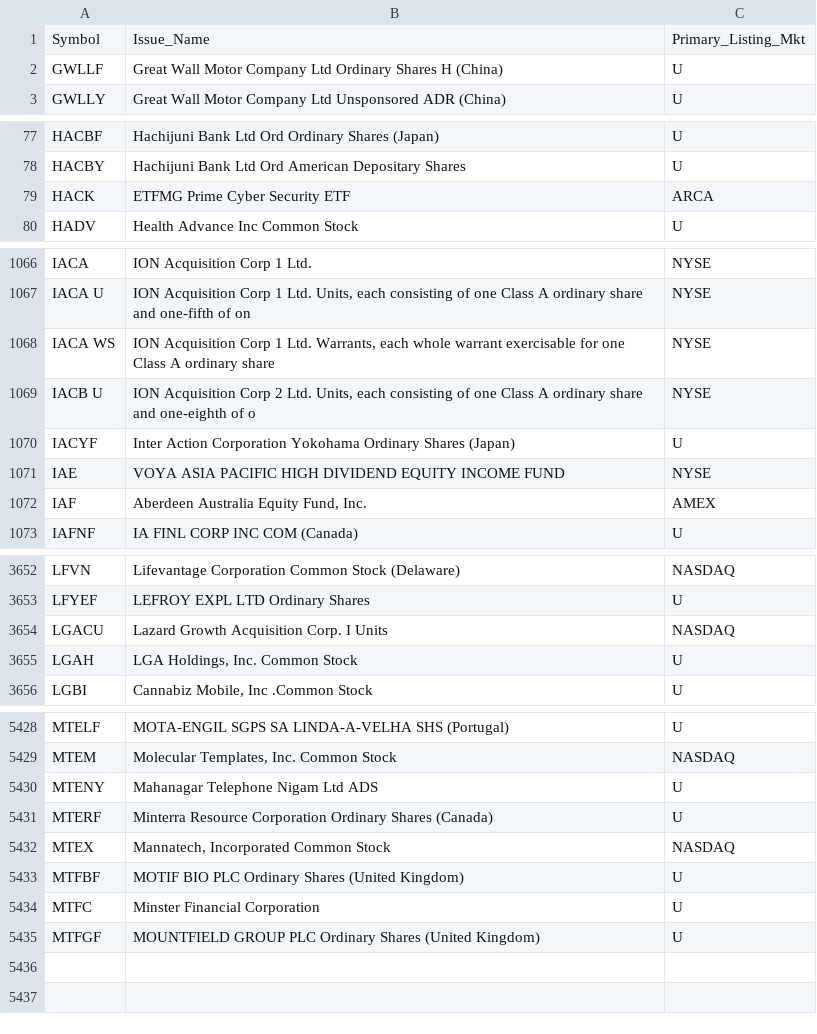
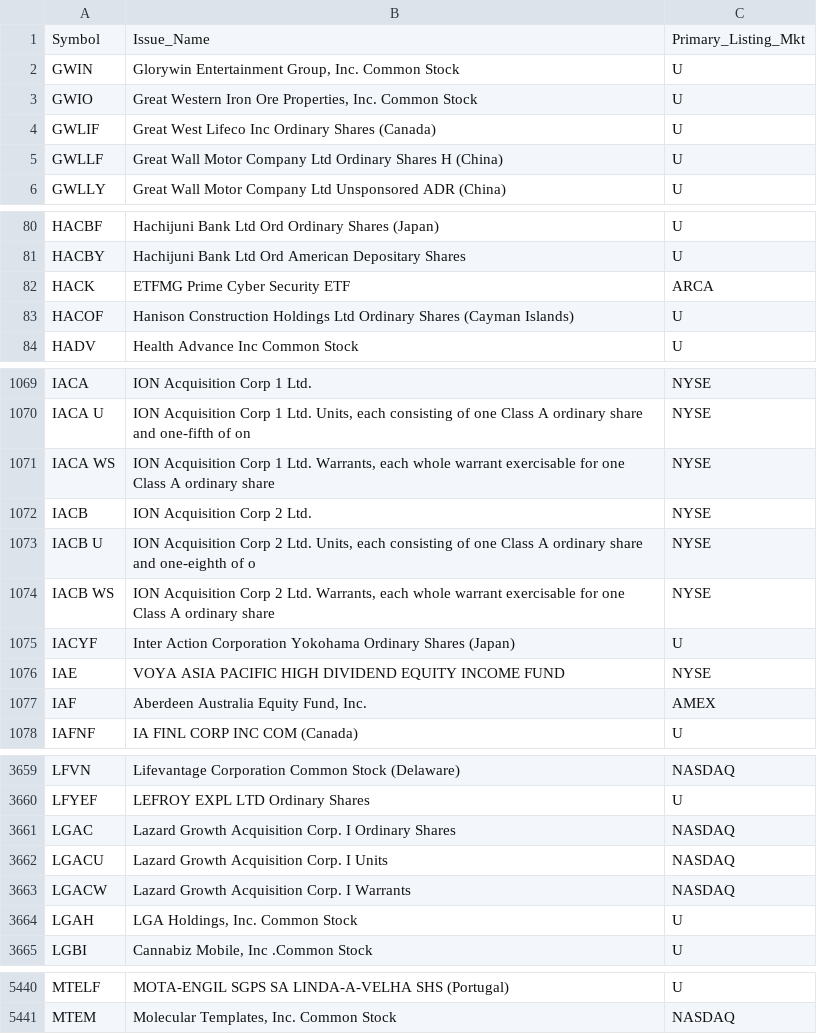
Before and after one commit to haoenhui/oats-reportable, a CSV file: oats-10000.csv, drawn as a sheet; only a part is shown, gaps mark what is left out; the diff covers the shown part only.

```diff
--- a/oats-10000.csv
+++ b/oats-10000.csv
@@ -1,2 +1,5 @@
 Symbol,Issue_Name,Primary_Listing_Mkt
+GWIN,"Glorywin Entertainment Group, Inc. Common Stock",U
+GWIO,"Great Western Iron Ore Properties, Inc. Common Stock",U
+GWLIF,Great West Lifeco Inc Ordinary Shares (Canada),U
 GWLLF,Great Wall Motor Company Ltd Ordinary Shares H (China),U
@@ -79,2 +82,3 @@ HACBY,Hachijuni Bank Ltd  Ord American Depositary Shares,U
 HACK,ETFMG Prime Cyber Security ETF,ARCA
+HACOF,Hanison Construction Holdings Ltd Ordinary Shares (Cayman Islands),U
 HADV,Health Advance Inc Common Stock,U
@@ -1068,3 +1071,5 @@ IACA U,"ION Acquisition Corp 1 Ltd. Units, each consisting of one Class A ordina
 IACA WS,"ION Acquisition Corp 1 Ltd. Warrants, each whole warrant exercisable for one Class A ordinary share",NYSE
+IACB,ION Acquisition Corp 2 Ltd.,NYSE
 IACB U,"ION Acquisition Corp 2 Ltd. Units, each consisting of one Class A ordinary share and one-eighth of o",NYSE
+IACB WS,"ION Acquisition Corp 2 Ltd. Warrants, each whole warrant exercisable for one Class A ordinary share",NYSE
 IACYF,Inter Action Corporation Yokohama Ordinary Shares (Japan),U
@@ -3653,3 +3660,5 @@ LFVN,Lifevantage Corporation Common Stock (Delaware),NASDAQ
 LFYEF,LEFROY EXPL LTD Ordinary Shares,U
+LGAC,Lazard Growth Acquisition Corp. I Ordinary Shares,NASDAQ
 LGACU,Lazard Growth Acquisition Corp. I Units,NASDAQ
+LGACW,Lazard Growth Acquisition Corp. I Warrants,NASDAQ
 LGAH,"LGA Holdings, Inc. Common Stock",U
@@ -5429,7 +5441 @@ MTELF,MOTA-ENGIL SGPS SA LINDA-A-VELHA SHS (Portugal),U
 MTEM,"Molecular Templates, Inc. Common Stock",NASDAQ
-MTENY,Mahanagar Telephone Nigam Ltd ADS,U
-MTERF,Minterra Resource Corporation Ordinary Shares (Canada),U
-MTEX,"Mannatech, Incorporated Common Stock",NASDAQ
-MTFBF,MOTIF BIO PLC  Ordinary Shares (United Kingdom),U
-MTFC,Minster Financial Corporation,U
-MTFGF,MOUNTFIELD GROUP PLC Ordinary Shares (United Kingdom),U
```
Also changed, not shown: 7 added rows, 3 removed rows and 5 edited cells elsewhere in this file, oats-00000.csv, oats-05000.csv, 2 other files.
